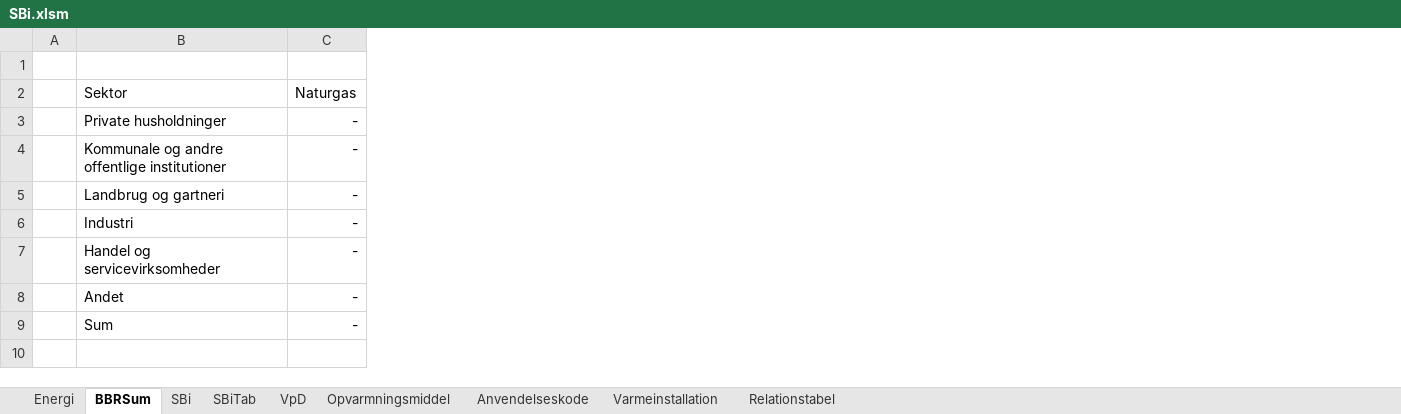
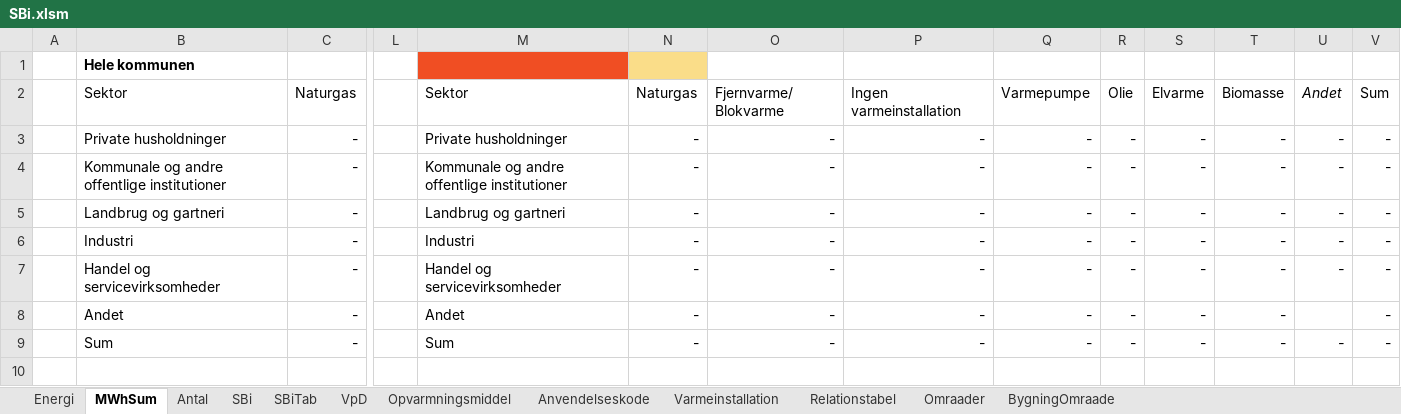
Before and after one commit to Hegerstrand/energyMapperOld, an Excel workbook: Python/SBi.xlsm, sheet MWhSum, drawn as a sheet; only a part is shown, gaps mark what is left out; values as stored, in another font and other column widths than the file's, no borders; the diff names each change by its address in the sheet, - before the commit and + after, or states it on an @@ line.

```diff
--- a/Python/SBi.xlsm (sheet MWhSum)
+++ b/Python/SBi.xlsm (sheet MWhSum)
-sheet tab: BBRSum
+sheet tab: MWhSum
+sheet tab: Antal
+sheet tab: Omraader
+sheet tab: BygningOmraade
+column L, empty
+column M, rows 2-9: Sektor | Private husholdninger | Kommunale og andre offentlige institutioner | Landbrug og gartneri | Industri | Handel og servicevirksomheder | Andet | Sum
+column N, rows 2-9: Naturgas | - | - | - | - | - | - | -
+column O, rows 2-9: Fjernvarme/ Blokvarme | - | - | - | - | - | - | -
+column P, rows 2-9: Ingen varmeinstallation | - | - | - | - | - | - | -
+column Q, rows 2-9: Varmepumpe | - | - | - | - | - | - | -
+column R, rows 2-9: Olie | - | - | - | - | - | - | -
+column S, rows 2-9: Elvarme | - | - | - | - | - | - | -
+column T, rows 2-9: Biomasse | - | - | - | - | - | - | -
+column U, rows 2-9: Andet | - | - | - | - | - |  | -
+column V, rows 2-9: Sum | - | - | - | - | - | - | -
-B1: (empty)
+B1: Hele kommunen
```
Also changed, not shown: sheet SBi, formulas that keep their value, 55 other files.
